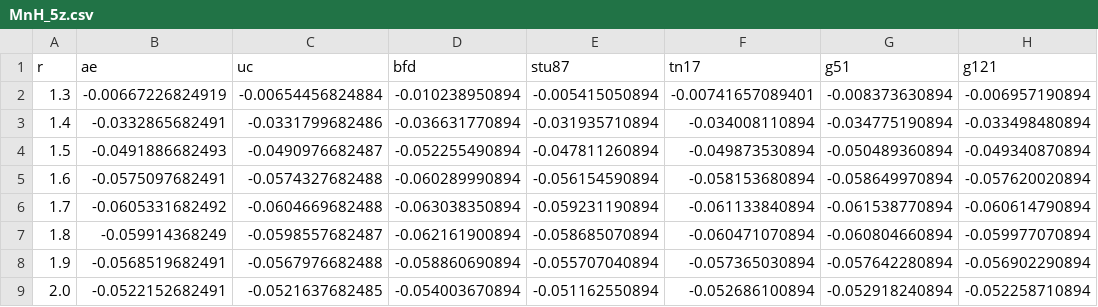
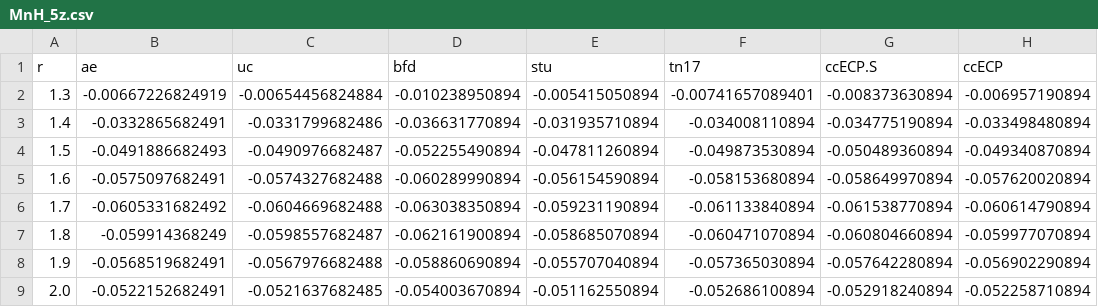
Before and after one commit to camelto2/correlated-data, a CSV file: csv/MnH_5z.csv, drawn as a sheet.

Commit message:
Update MnH_5z.csv

```diff
--- a/csv/MnH_5z.csv
+++ b/csv/MnH_5z.csv
@@ -1,2 +1,2 @@
-r,ae,uc,bfd,stu87,tn17,g51,g121
+r,ae,uc,bfd,stu,tn17,ccECP.S,ccECP
 1.3,-0.00667226824919,-0.00654456824884,-0.010238950894,-0.005415050894,-0.00741657089401,-0.008373630894,-0.006957190894
```
